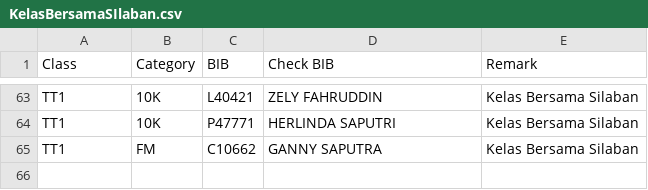
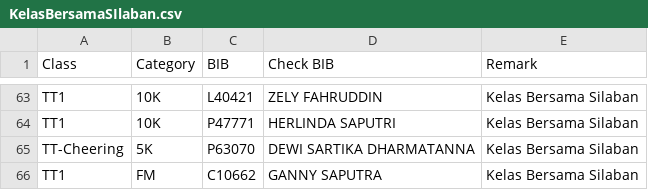
Before and after one commit to gbudidarma/jrf2026-results-api, a CSV file: KelasBersamaSIlaban.csv, drawn as a sheet; only a part is shown, gaps mark what is left out.

```diff
--- a/KelasBersamaSIlaban.csv
+++ b/KelasBersamaSIlaban.csv
@@ -64,2 +64,3 @@ TT1	10K	L40421	ZELY FAHRUDDIN	Kelas Bersama Silaban
 TT1	10K	P47771	HERLINDA SAPUTRI	Kelas Bersama Silaban
+TT-Cheering	5K	P63070	DEWI SARTIKA DHARMATANNA	Kelas Bersama Silaban
 TT1	FM	C10662	GANNY SAPUTRA	Kelas Bersama Silaban
```
Also changed, not shown: 5 other files.
